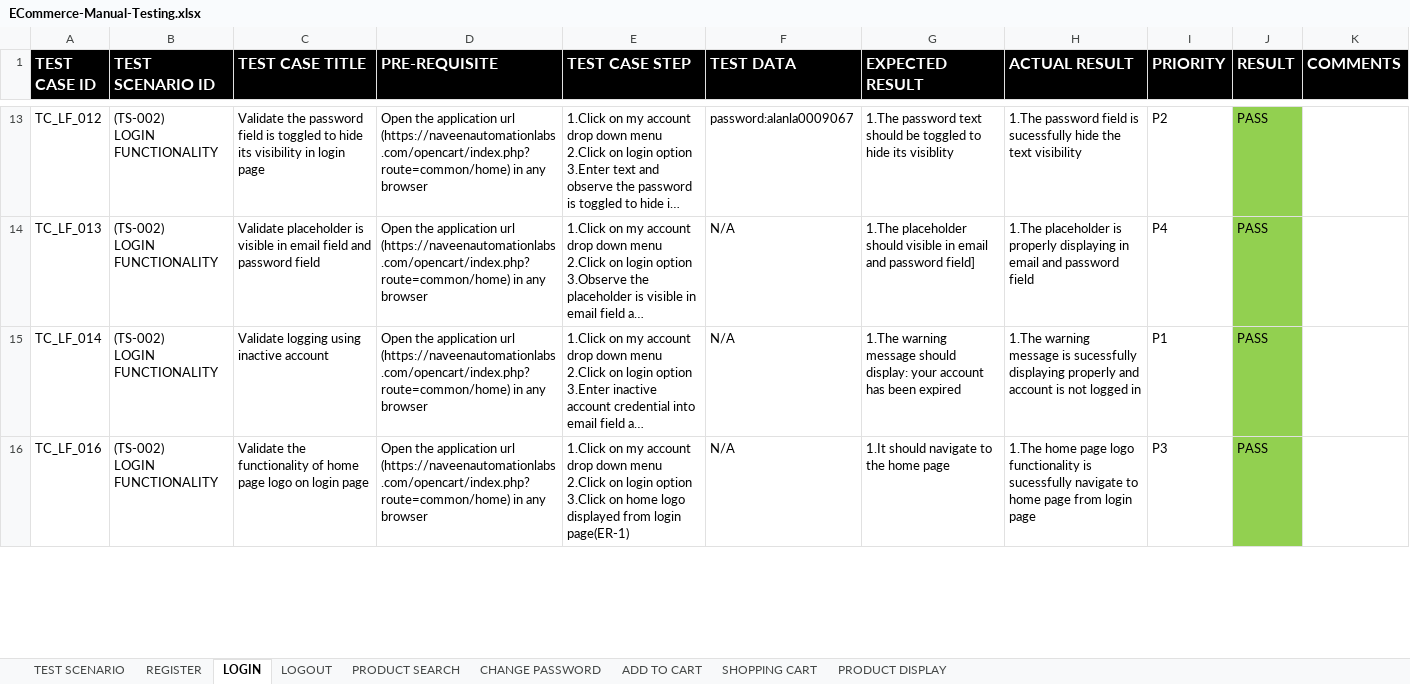
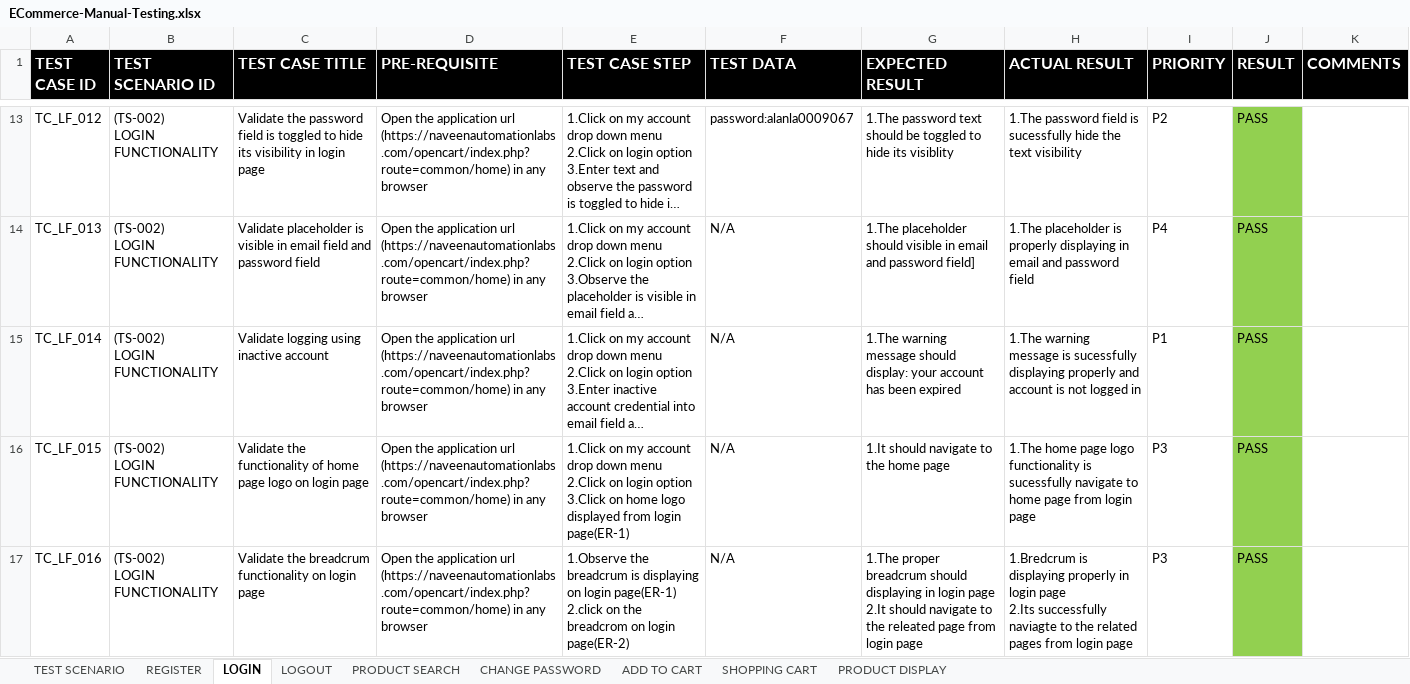
Before and after one commit to Sheik-Mohamed-waseem/e-commerce-qa-project, an Excel workbook: Manual-Testing/ECommerce-Manual-Testing.xlsx, sheet LOGIN, drawn as a sheet; only a part is shown, gaps mark what is left out; long unchanged cells end in …; values as stored, in another font and other column widths than the file's, no borders; addresses are those after the commit; ↵ is a line break in a cell; the diff covers the shown part only; the diff names each change by its address in the sheet, - before the commit and + after, or states it on an @@ line.

```diff
--- a/Manual-Testing/ECommerce-Manual-Testing.xlsx (sheet LOGIN)
+++ b/Manual-Testing/ECommerce-Manual-Testing.xlsx (sheet LOGIN)
+row 16: TC_LF_015 | (TS-002) ↵ LOGIN FUNCTIONALITY | Validate the functionality of home page logo on login page | Open the application url ↵ (https://naveenautomationlabs.com/opencart/index.php?route=common/home) in any browser | 1.Click on my account drop down menu ↵ 2.Click on login option ↵ 3.Click on home logo displayed from login page(ER-1) | N/A | 1.It should navigate to the home page | 1.The home page logo functionality is sucessfully navigate to home page from login page | P3 | PASS
-C17 (TEST CASE TITLE): Validate the functionality of home page logo on login…
+C17 (TEST CASE TITLE): Validate the breadcrum functionality on login…
-E17 (TEST CASE STEP): 1.Click on my account drop down menu ↵ 2.Click on login option ↵ 3.Click on home logo displayed from login page(ER-1)
+E17 (TEST CASE STEP): 1.Observe the breadcrum is displaying on login page(ER-1) ↵ 2.click on the breadcrom on login page(ER-2)
-G17 (EXPECTED RESULT): 1.It should navigate to the home page
+G17 (EXPECTED RESULT): 1.The proper breadcrum should displaying in login page ↵ 2.It should navigate to the releated page from login page
-H17 (ACTUAL RESULT): 1.The home page logo functionality is sucessfully navigate to home page from login…
+H17 (ACTUAL RESULT): 1.Bredcrum is displaying properly in login page ↵ 2.Its successfully naviagte to the related pages from login…
```
Also changed, not shown: 1 removed row, 53 edited cells and cell formats elsewhere in this sheet, sheet TEST SCENARIO, 1 other file.
